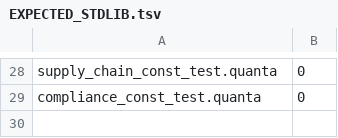
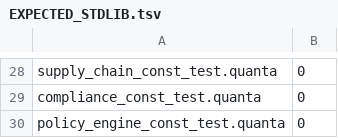
Before and after one commit to jeeex-org/quanta, a TSV file: test_suites/EXPECTED_STDLIB.tsv, drawn as a sheet; only a part is shown, gaps mark what is left out.

Commit message:
0.0.162: Policy Engine — OPA/Rego-compatible policy language, TLS/cert/cipher/mTLS/HSM/supply-chain/compliance policies, audit trail — all gates GREEN, fixpoint verified

```diff
--- a/test_suites/EXPECTED_STDLIB.tsv
+++ b/test_suites/EXPECTED_STDLIB.tsv
@@ -29 +29,2 @@ supply_chain_const_test.quanta	0
 compliance_const_test.quanta	0
+policy_engine_const_test.quanta	0
```
Also changed, not shown: 6 other files.
